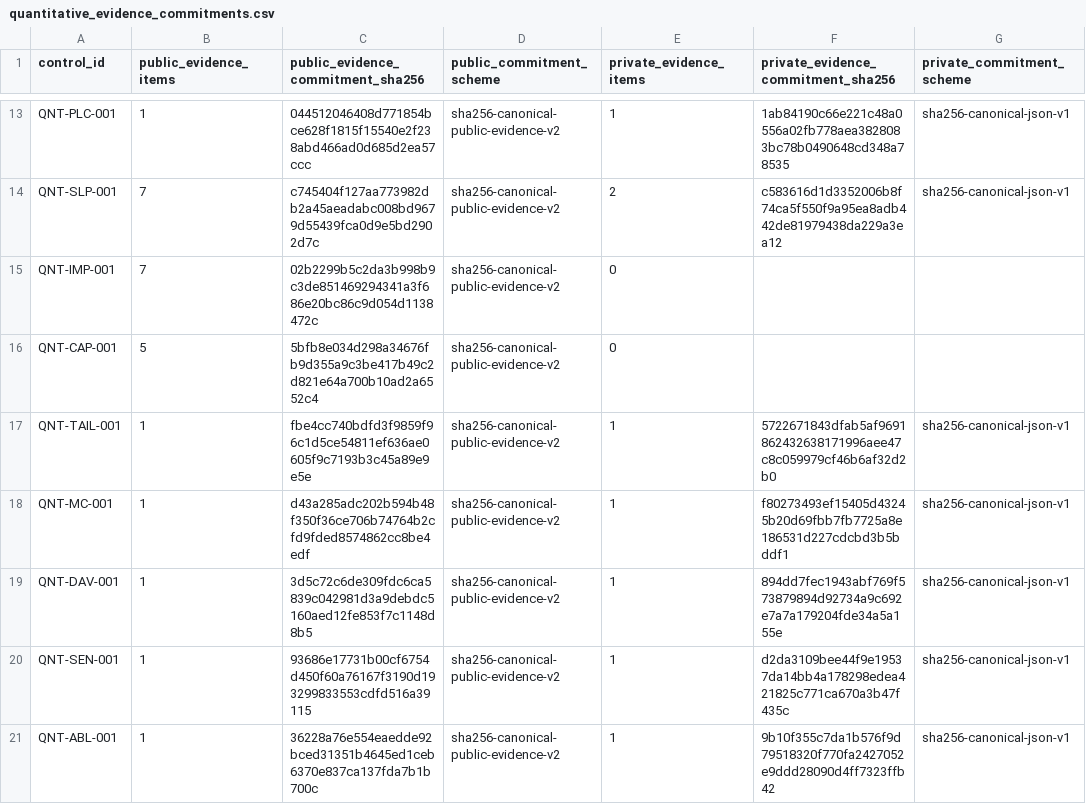
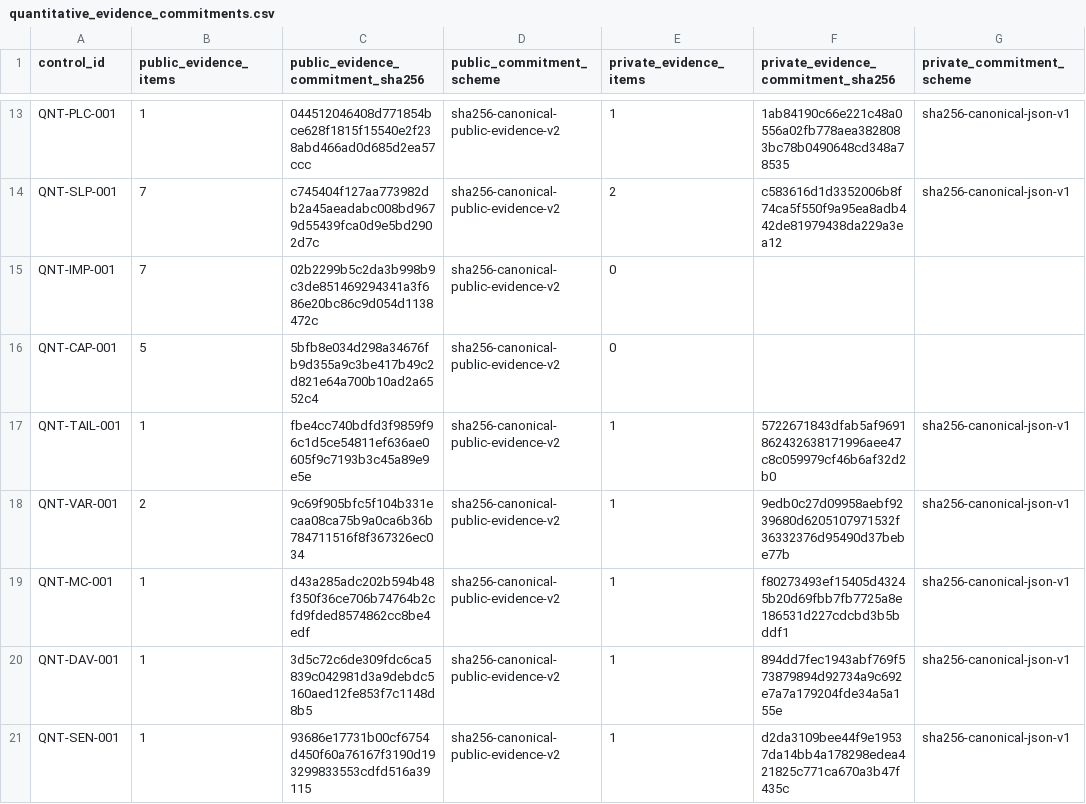
Before and after one commit to Hilmar-Corp/rapport-public-performance-risque-robustesse-quantitative, a CSV file: governance/quantitative_evidence_commitments.csv, drawn as a sheet; only a part is shown, gaps mark what is left out; the shorter side is filled out with more unchanged rows.

```diff
--- a/governance/quantitative_evidence_commitments.csv
+++ b/governance/quantitative_evidence_commitments.csv
@@ -17,2 +17,3 @@ QNT-CAP-001,5,5bfb8e034d298a34676fb9d355a9c3be417b49c2d821e64a700b10ad2a6552c4,s
 QNT-TAIL-001,1,fbe4cc740bdfd3f9859f96c1d5ce54811ef636ae0605f9c7193b3c45a89e9e5e,sha256-canonical-public-evidence-v2,1,5722671843dfab5af9691862432638171996aee47c8c059979cf46b6af32d2b0,sha256-canonical-json-v1
+QNT-VAR-001,2,9c69f905bfc5f104b331ecaa08ca75b9a0ca6b36b784711516f8f367326ec034,sha256-canonical-public-evidence-v2,1,9edb0c27d09958aebf9239680d6205107971532f36332376d95490d37bebe77b,sha256-canonical-json-v1
 QNT-MC-001,1,d43a285adc202b594b48f350f36ce706b74764b2cfd9fded8574862cc8be4edf,sha256-canonical-public-evidence-v2,1,f80273493ef15405d43245b20d69fbb7fb7725a8e186531d227cdcbd3b5bddf1,sha256-canonical-json-v1
```
Also changed, not shown: governance/quantitative_validation_control_matrix.csv, 9 other files.
